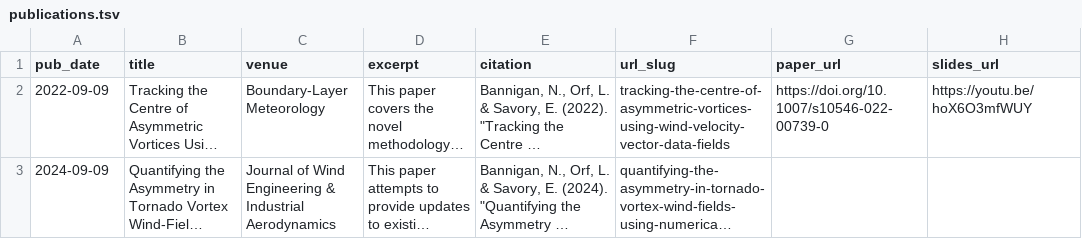
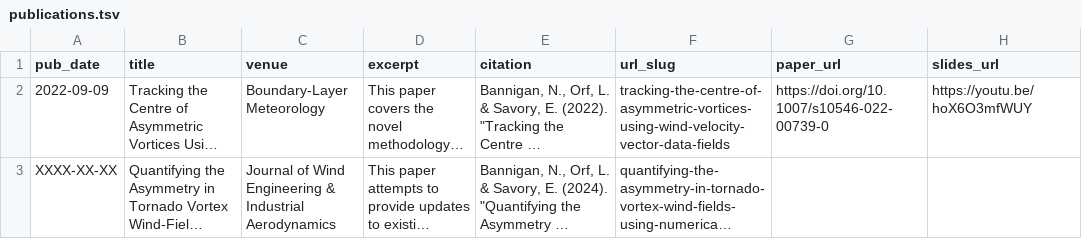
Before and after one commit to nbanniga/nbanniga.github.io, a TSV file: markdown_generator/publications.tsv, drawn as a sheet; long unchanged cells end in …; the diff names each change by its address in the sheet, - before the commit and + after, or states it on an @@ line.

```diff
--- a/markdown_generator/publications.tsv
+++ b/markdown_generator/publications.tsv
-A3 (pub_date): 2024-09-09
+A3 (pub_date): XXXX-XX-XX
```
Also changed, not shown: 1 other file.
